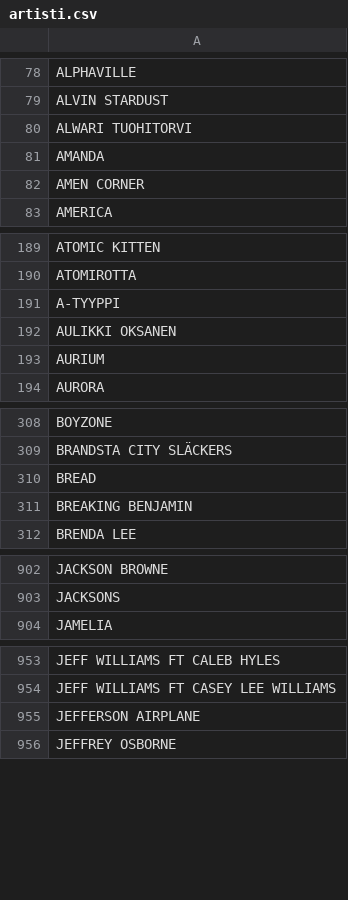
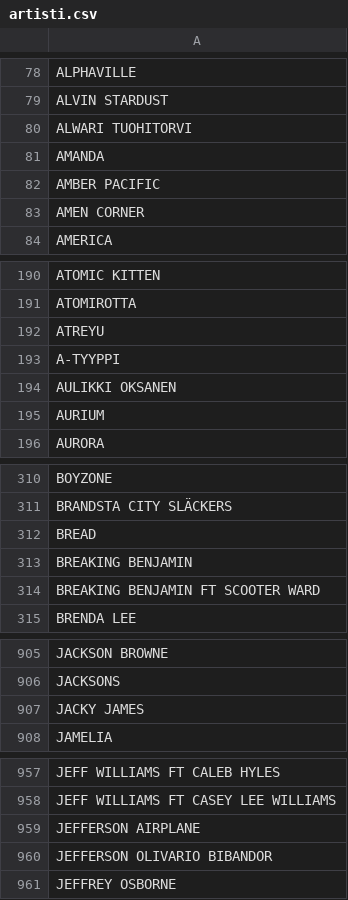
Before and after one commit to LamminHovi/Karaokelista, a CSV file: artisti.csv, drawn as a sheet; only a part is shown, gaps mark what is left out; the diff covers the shown part only; the diff names each change by its address in the sheet, - before the commit and + after, or states it on an @@ line.

Commit message:
Lisätty uusia artisteja artisti.csv:hen

```diff
--- a/artisti.csv
+++ b/artisti.csv
+row 82: AMBER PACIFIC
+row 192: ATREYU
+row 314: BREAKING BENJAMIN FT SCOOTER WARD
+row 907: JACKY JAMES
+row 960: JEFFERSON OLIVARIO BIBANDOR
```
Also changed, not shown: 6 added rows elsewhere in this file.
